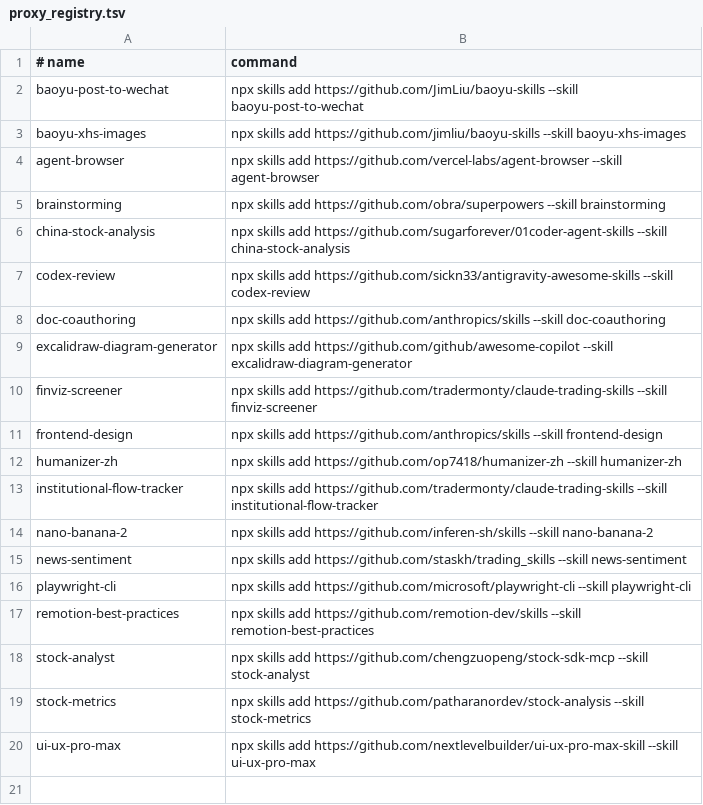
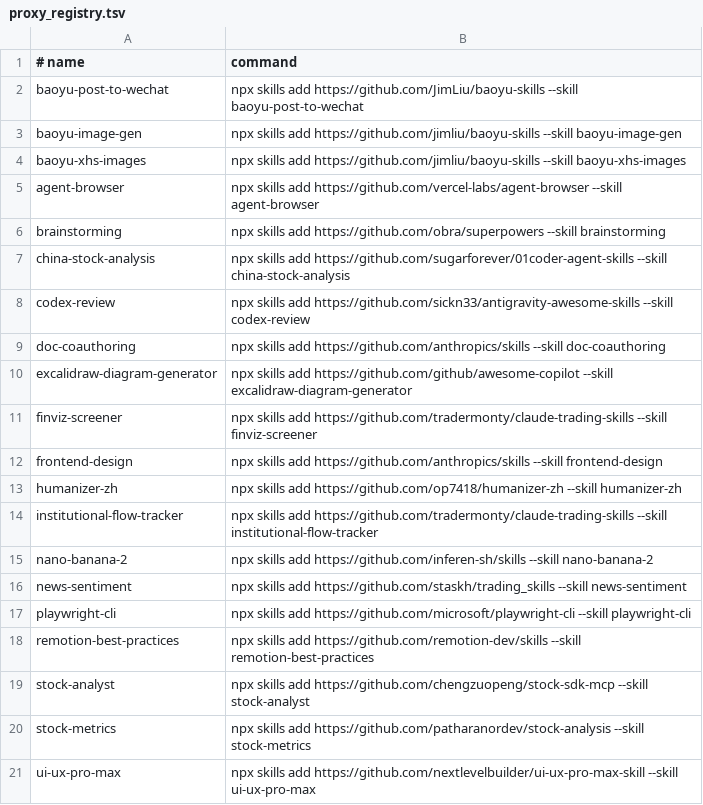
Before and after one commit to zhangga/aihub, a TSV file: skills/proxy_registry.tsv, drawn as a sheet; the diff names each change by its address in the sheet, - before the commit and + after, or states it on an @@ line.

Commit message:
Add baoyu-image-gen proxy skill

```diff
--- a/skills/proxy_registry.tsv
+++ b/skills/proxy_registry.tsv
+row 3: baoyu-image-gen | npx skills add https://github.com/jimliu/baoyu-skills --skill baoyu-image-gen
```
Also changed, not shown: 2 other files.
